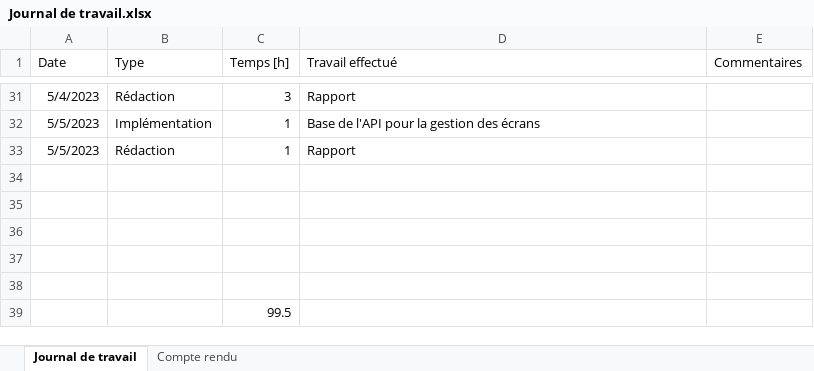
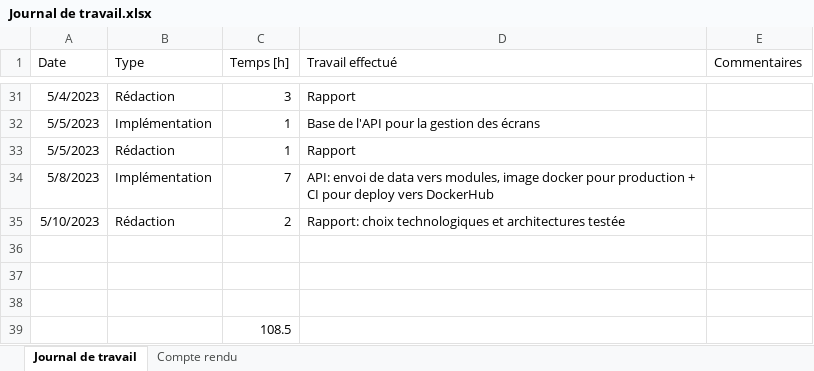
Before and after one commit to nicrausaz/tb-modularapp, an Excel workbook: docs/Journal de travail.xlsx, sheet Journal de travail, drawn as a sheet; only a part is shown, gaps mark what is left out; values as stored, in another font and other column widths than the file's, no borders; table styles not drawn; removed rows and columns are numbered as before the commit, all else as after; the diff names each change by its address in the sheet, - before the commit and + after, or states it on an @@ line.

Commit message:
docs: technos

```diff
--- a/docs/Journal de travail.xlsx (sheet Journal de travail)
+++ b/docs/Journal de travail.xlsx (sheet Journal de travail)
+row 34: 5/8/2023 | Implémentation | 7 | API: envoi de data vers modules, image docker pour production + CI pour deploy vers DockerHub
+row 35: 5/10/2023 | Rédaction | 2 | Rapport: choix technologiques et architectures testée
-row 37: (empty)
-row 38: (empty)
-C39 (Temps [h]): 99.5
+C39 (Temps [h]): 108.5
```
Also changed, not shown: 1 other file.
